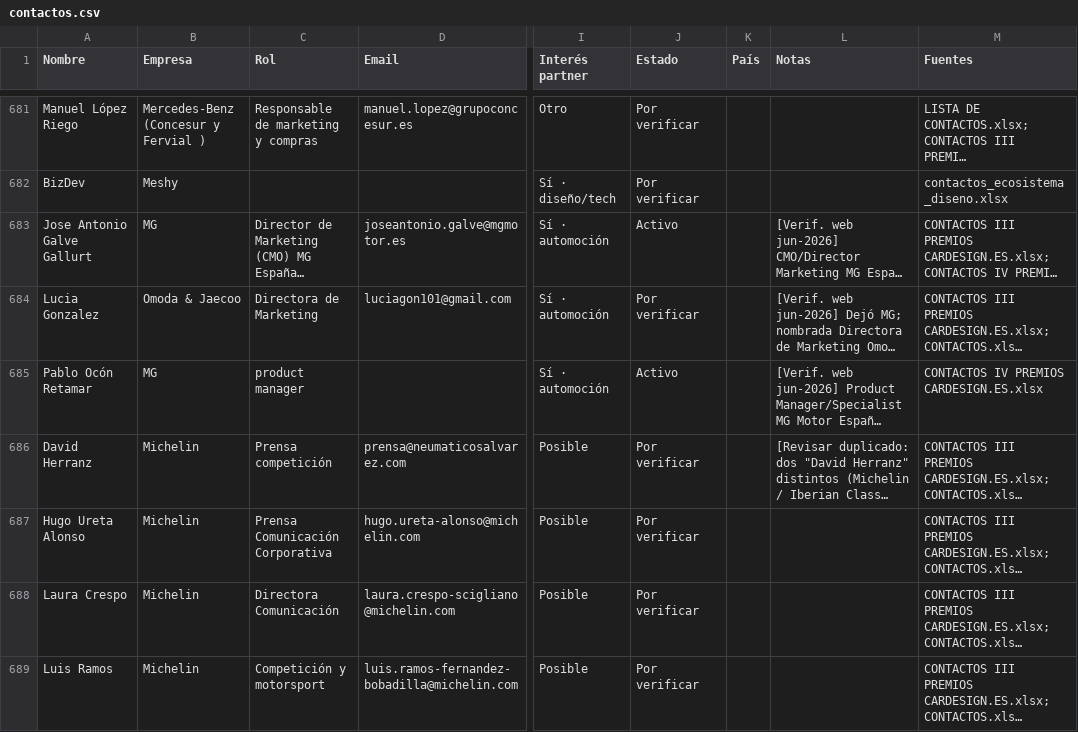
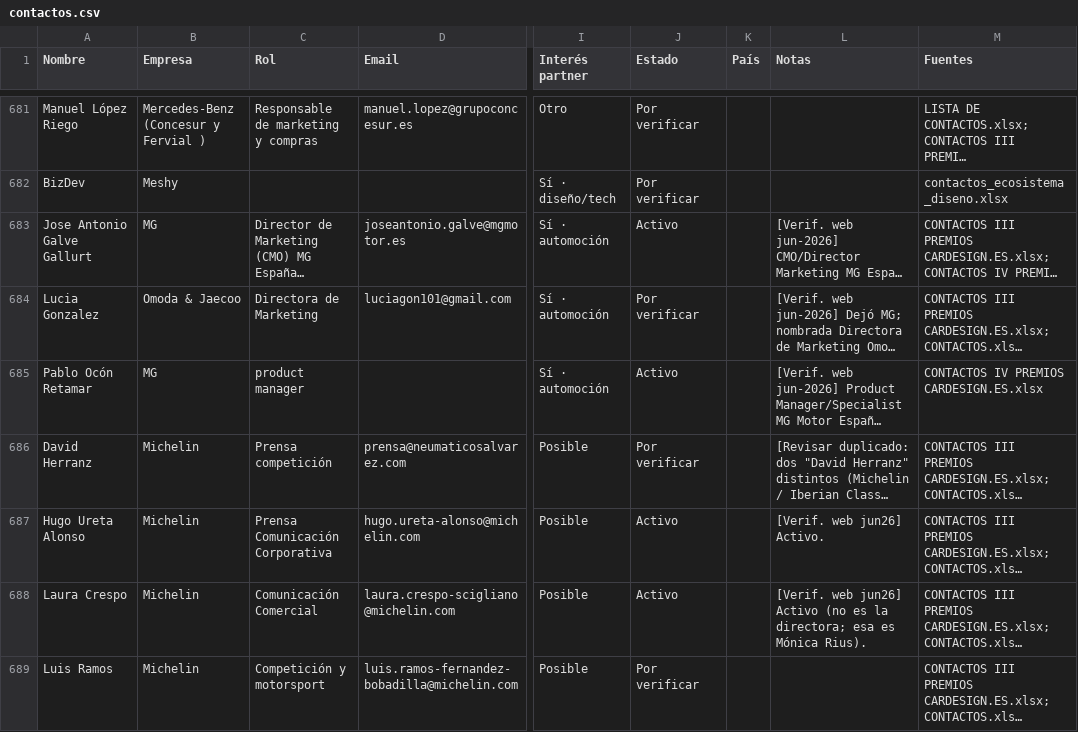
Before and after one commit to alvaromuro99/CarDesign-App, a CSV file: contactos/contactos.csv, drawn as a sheet; only a part is shown, gaps mark what is left out; long unchanged cells end in …; the diff covers the shown part only; the diff names each change by its address in the sheet, - before the commit and + after, or states it on an @@ line.

```diff
--- a/contactos/contactos.csv
+++ b/contactos/contactos.csv
-J687:J688 (Estado): Por verificar
+J687:J688 (Estado): Activo
-L687 (Notas): (empty)
+L687 (Notas): [Verif. web jun26] Activo.
-C688 (Rol): Directora Comunicación
+C688 (Rol): Comunicación Comercial
-L688 (Notas): (empty)
+L688 (Notas): [Verif. web jun26] Activo (no es la directora; esa es Mónica Rius).
```
Also changed, not shown: 10 edited cells elsewhere in this file, 1 other file.
